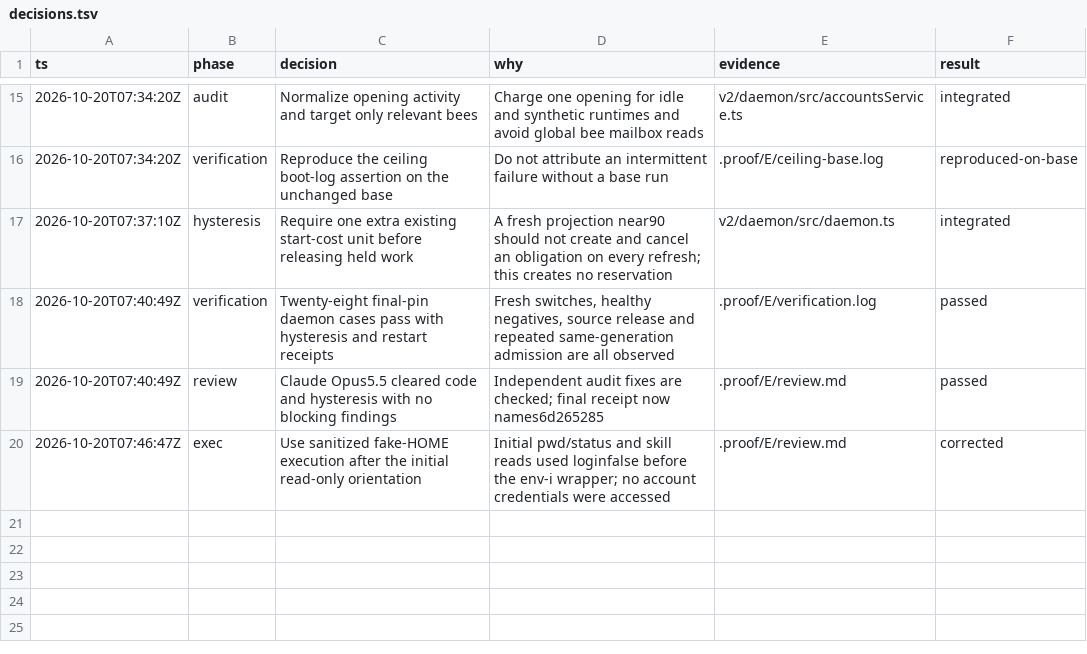
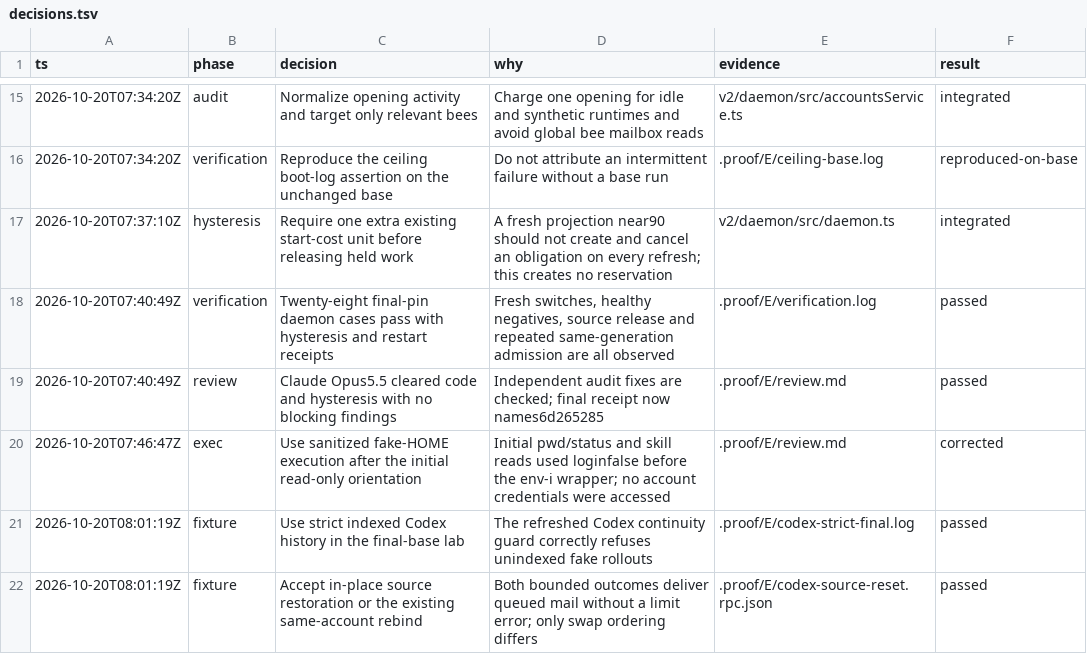
Before and after one commit to honeybeehq/honeybee, a TSV file: .proof/E/decisions.tsv, drawn as a sheet; only a part is shown, gaps mark what is left out.

```diff
--- a/.proof/E/decisions.tsv
+++ b/.proof/E/decisions.tsv
@@ -20 +20,3 @@ ts	phase	decision	why	evidence	result
 2026-10-20T07:46:47Z	exec	Use sanitized fake-HOME execution after the initial read-only orientation	Initial pwd/status and skill reads used loginfalse before the env-i wrapper; no account credentials were accessed	.proof/E/review.md	corrected
+2026-10-20T08:01:19Z	fixture	Use strict indexed Codex history in the final-base lab	The refreshed Codex continuity guard correctly refuses unindexed fake rollouts	.proof/E/codex-strict-final.log	passed
+2026-10-20T08:01:19Z	fixture	Accept in-place source restoration or the existing same-account rebind	Both bounded outcomes deliver queued mail without a limit error; only swap ordering differs	.proof/E/codex-source-reset.rpc.json	passed
```
Also changed, not shown: 1 other file.
